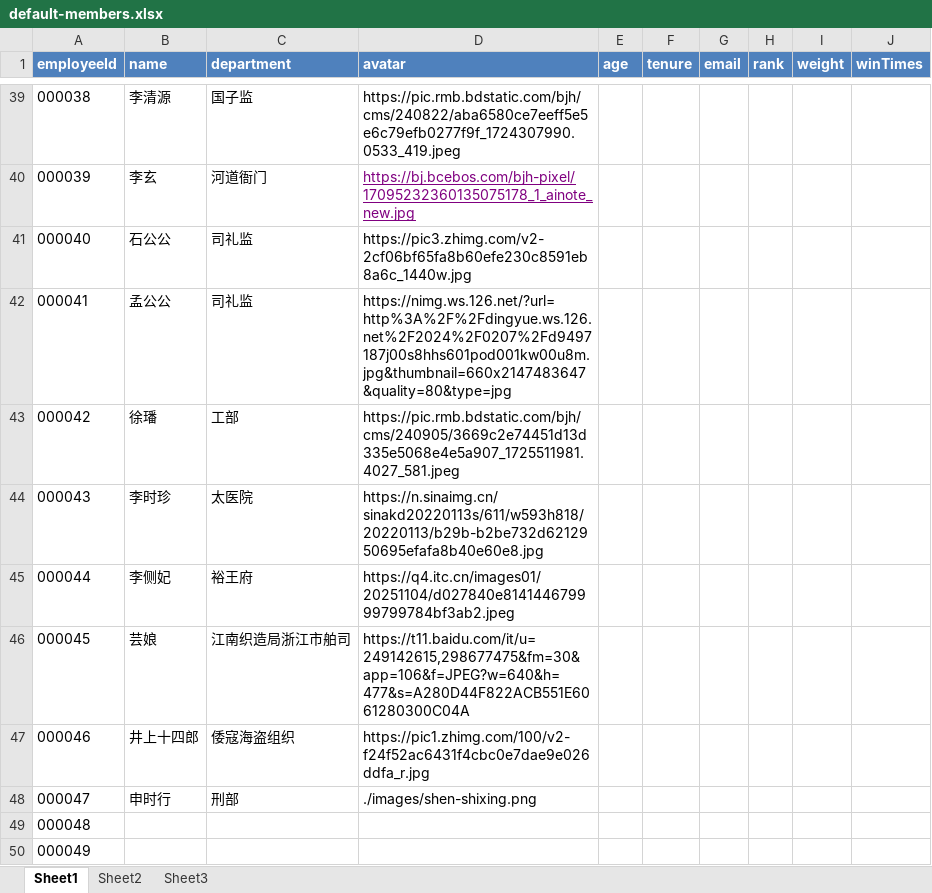
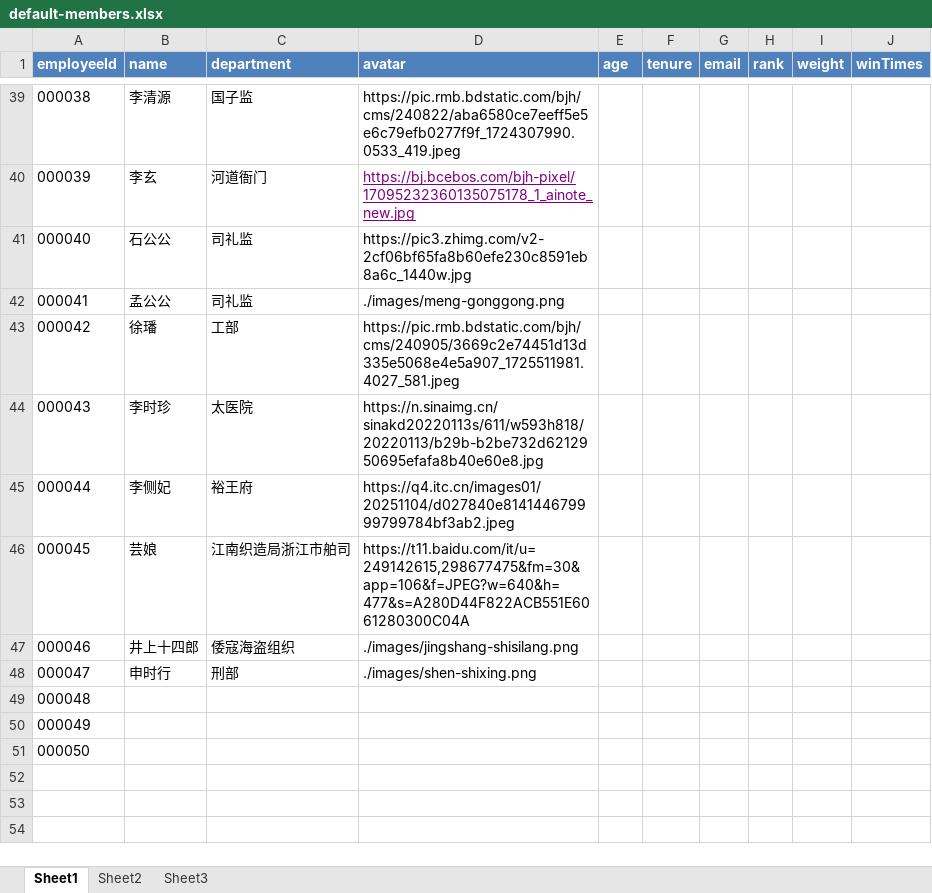
Before and after one commit to Bratrindersteak/party-lottery, an Excel workbook: public/excels/default-members.xlsx, sheet Sheet1, drawn as a sheet; only a part is shown, gaps mark what is left out; the shorter side is filled out with more unchanged rows; values as stored, in another font and other column widths than the file's, no borders; the diff covers the shown part only; the diff names each change by its address in the sheet, - before the commit and + after, or states it on an @@ line.

```diff
--- a/public/excels/default-members.xlsx (sheet Sheet1)
+++ b/public/excels/default-members.xlsx (sheet Sheet1)
-D42 (avatar): https://nimg.ws.126.net/?url=http%3A%2F%2Fdingyue.ws.126.net%2F2024%2F0207%2Fd9497187j00s8hhs601pod001kw00u8m.jpg&thumbnail=660x2147483647&quality=80&type=jpg
+D42 (avatar): ./images/meng-gonggong.png
-D47 (avatar): https://pic1.zhimg.com/100/v2-f24f52ac6431f4cbc0e7dae9e026ddfa_r.jpg
+D47 (avatar): ./images/jingshang-shisilang.png
```
Also changed, not shown: 12 edited cells elsewhere in this sheet, 1 other file.
